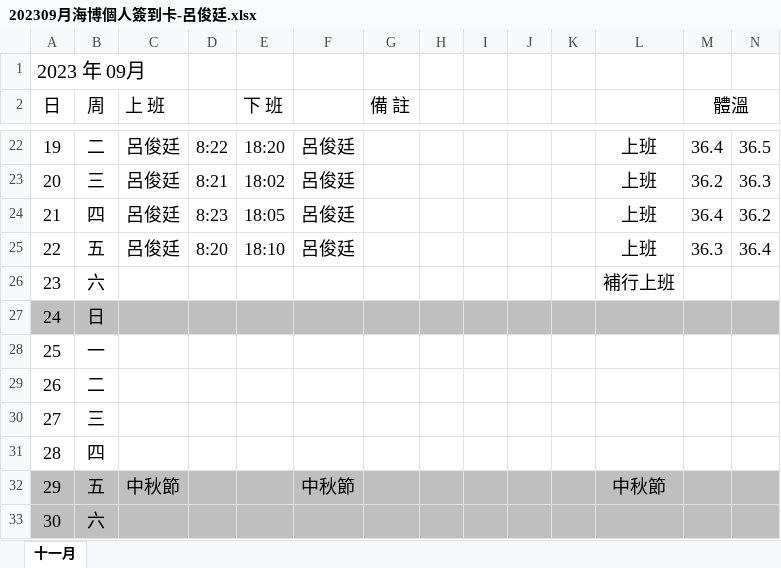
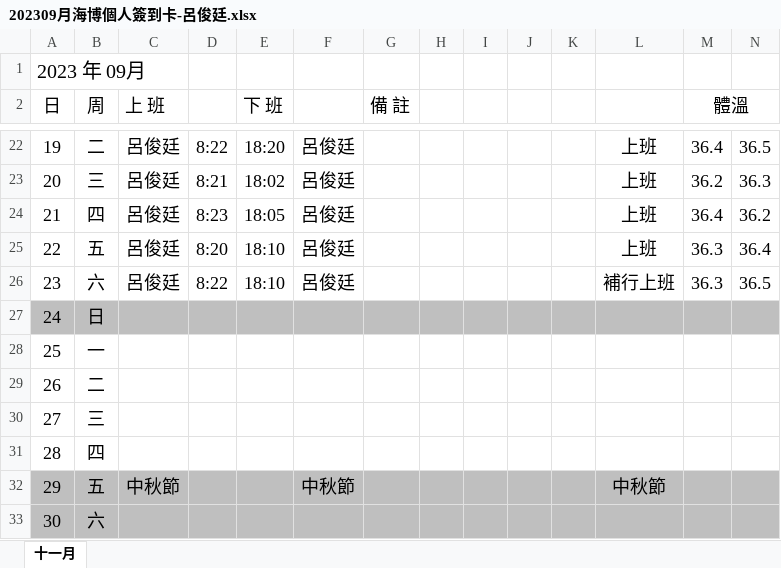
Before and after one commit to Hakusai0821/angular, an Excel workbook: demo/202309月海博個人簽到卡-呂俊廷.xlsx, sheet 十一月, drawn as a sheet; only a part is shown, gaps mark what is left out; values as stored, in another font and other column widths than the file's, no borders; conditional formats not drawn; removed rows and columns are numbered as before the commit, all else as after; the diff names each change by its address in the sheet, - before the commit and + after, or states it on an @@ line.

```diff
--- a/demo/202309月海博個人簽到卡-呂俊廷.xlsx (sheet 十一月)
+++ b/demo/202309月海博個人簽到卡-呂俊廷.xlsx (sheet 十一月)
-row 26: 23 | 六 |  |  |  |  |  |  |  |  |  | 補行上班
+row 26: 23 | 六 | 呂俊廷 | 8:22 | 18:10 | 呂俊廷 |  |  |  |  |  | 補行上班 | 36.3 | 36.5
```
Also changed, not shown: 16 other files.
